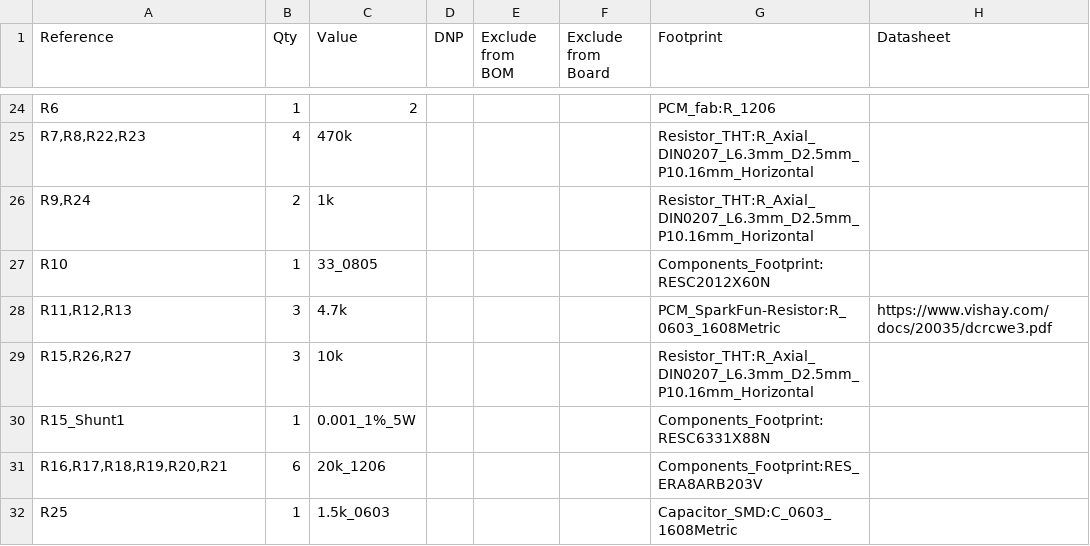
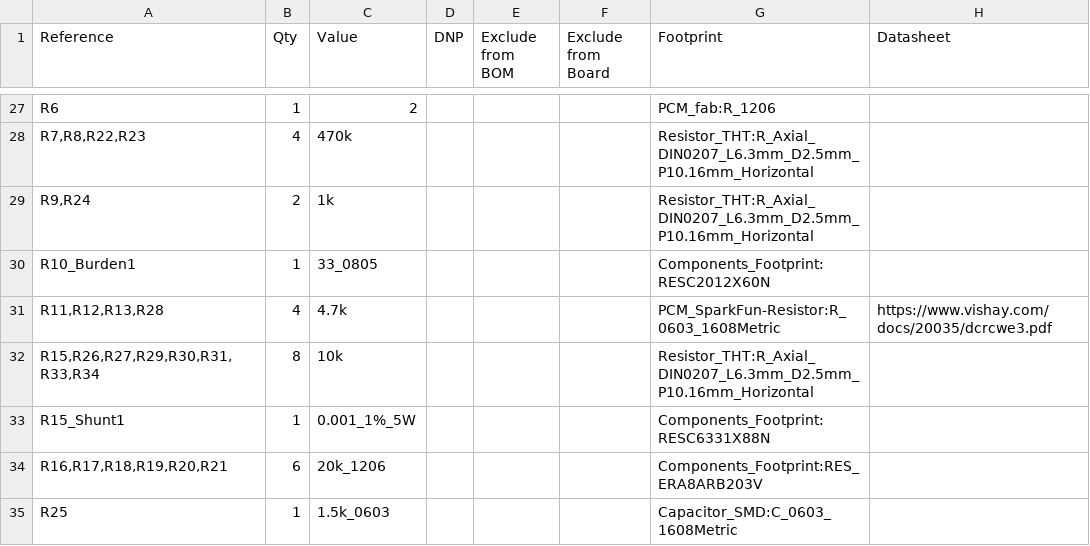
Before and after one commit to firstyearstudent/Energy_Meter, a CSV file: Energy_Meter.csv, drawn as a sheet; only a part is shown, gaps mark what is left out; the diff covers the shown part only.

```diff
--- a/Energy_Meter.csv
+++ b/Energy_Meter.csv
@@ -26,5 +29,5 @@
 "R9,R24","2","1k","","","","Resistor_THT:R_Axial_DIN0207_L6.3mm_D2.5mm_P10.16mm_Horizontal",""
-"R10","1","33_0805","","","","Components_Footprint:RESC2012X60N",""
-"R11,R12,R13","3","4.7k","","","","PCM_SparkFun-Resistor:R_0603_1608Metric","https://www.vishay.com/docs/20035/dcrcwe3.pdf"
-"R15,R26,R27","3","10k","","","","Resistor_THT:R_Axial_DIN0207_L6.3mm_D2.5mm_P10.16mm_Horizontal",""
+"R10_Burden1","1","33_0805","","","","Components_Footprint:RESC2012X60N",""
+"R11,R12,R13,R28","4","4.7k","","","","PCM_SparkFun-Resistor:R_0603_1608Metric","https://www.vishay.com/docs/20035/dcrcwe3.pdf"
+"R15,R26,R27,R29,R30,R31,R33,R34","8","10k","","","","Resistor_THT:R_Axial_DIN0207_L6.3mm_D2.5mm_P10.16mm_Horizontal",""
 "R15_Shunt1","1","0.001_1%_5W","","","","Components_Footprint:RESC6331X88N",""
```
Also changed, not shown: 6 added rows, 1 removed row and 9 edited cells elsewhere in this file, 2 other files.
